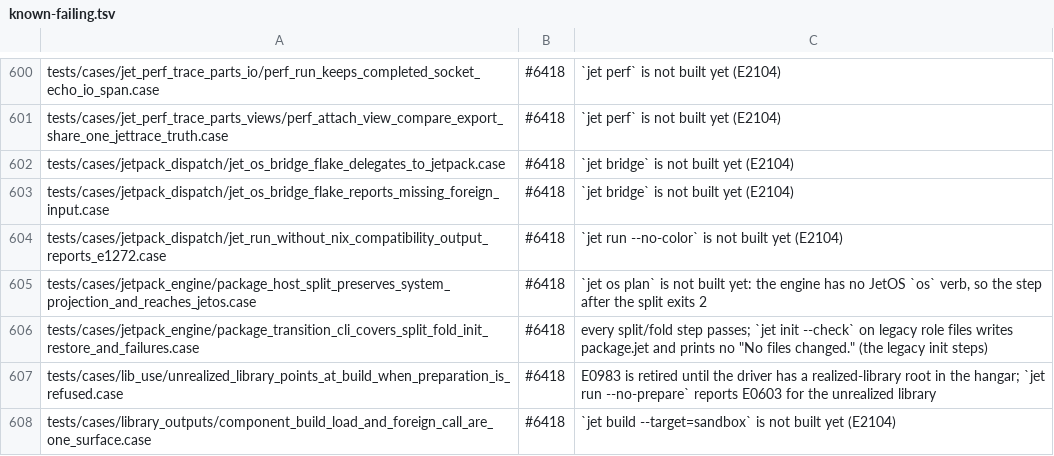
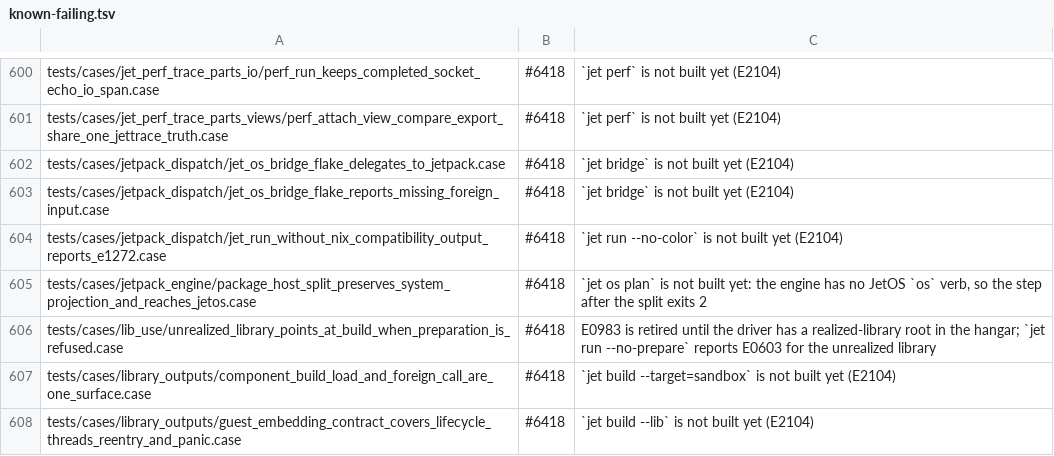
Before and after one commit to jet-language/jet, a TSV file: Tools/testkit/known-failing.tsv, drawn as a sheet; only a part is shown, gaps mark what is left out; the shorter side is filled out with more unchanged rows; the diff names each change by its address in the sheet, - before the commit and + after, or states it on an @@ line.

Commit message:
tests: package_transition_cli drops the retired legacy role-file `jet init` steps and passes (#6418 c9)
The legacy steps drove `jet init` over pkg.jet/env.jet/workspace.jet/config.jet
and `jet init --restore-role-files`, the migration-epoch path
(Docs/audits/ecosystem-shape.md: "The final model has no permanent
compatibility branch"). The flag is gone from the command registry and the
Jet `jet init` only writes a fresh package.jet, so those steps and their
fixture and expected files go. Every remaining split/fold step passes; the
known-failing row is removed.

```diff
--- a/Tools/testkit/known-failing.tsv
+++ b/Tools/testkit/known-failing.tsv
-row 606: tests/cases/jetpack_engine/package_transition_cli_covers_split_fold_init_restore_and_failures.case | #6418 | every split/fold step passes; `jet init --check` on legacy role files writes package.jet and prints no "No files changed." (the legacy init steps)
```
Also changed, not shown: 9 other files.
